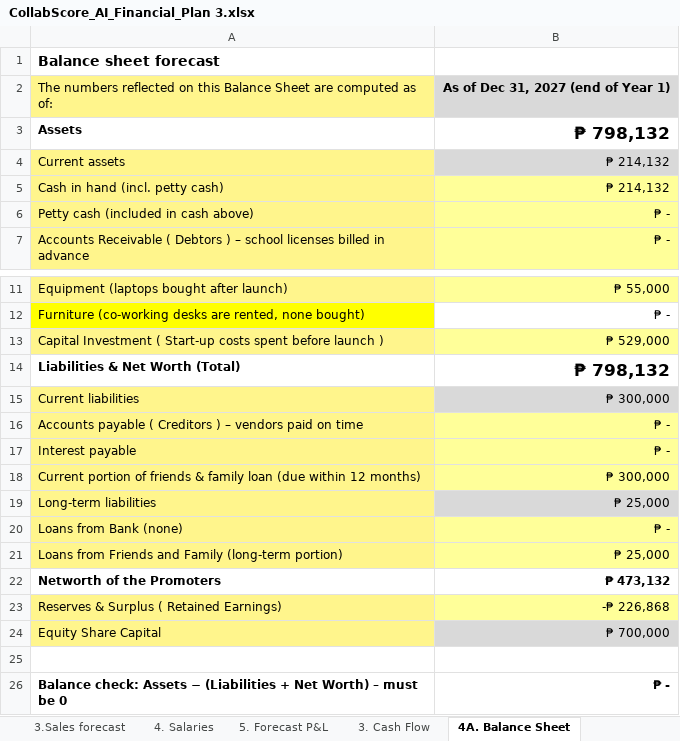
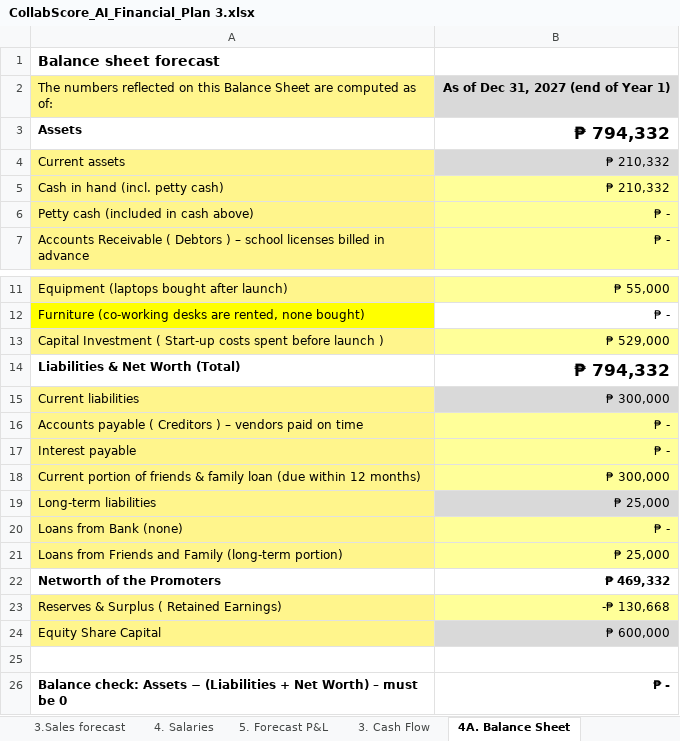
Before and after one commit to codeWithAmben/Collabscore_ai, an Excel workbook: CollabScore_AI_Financial_Plan 3.xlsx, sheet 4A. Balance Sheet, drawn as a sheet; only a part is shown, gaps mark what is left out; values as stored, in another font and other column widths than the file's, no borders; conditional formats not drawn; the diff names each change by its address in the sheet, - before the commit and + after, or states it on an @@ line.

```diff
--- a/CollabScore_AI_Financial_Plan 3.xlsx (sheet 4A. Balance Sheet)
+++ b/CollabScore_AI_Financial_Plan 3.xlsx (sheet 4A. Balance Sheet)
-B3: ₱ 798,132
+B3: ₱ 794,332
-B4:B5: ₱ 214,132
+B4:B5: ₱ 210,332
-B14: ₱ 798,132
+B14: ₱ 794,332
-B22: ₱ 473,132
+B22: ₱ 469,332
-B23: -₱ 226,868
+B23: -₱ 130,668
-B24: ₱ 700,000
+B24: ₱ 600,000
```
Also changed, not shown: sheet 3. Cash Flow, sheet 4. Salaries, sheet 5. Forecast P&L, sheet 7. Funding, sheet 6. Break-Even Analysis, sheet 0. BOE Calc, 4 more sheets, formulas that keep their value, 7 other files.
